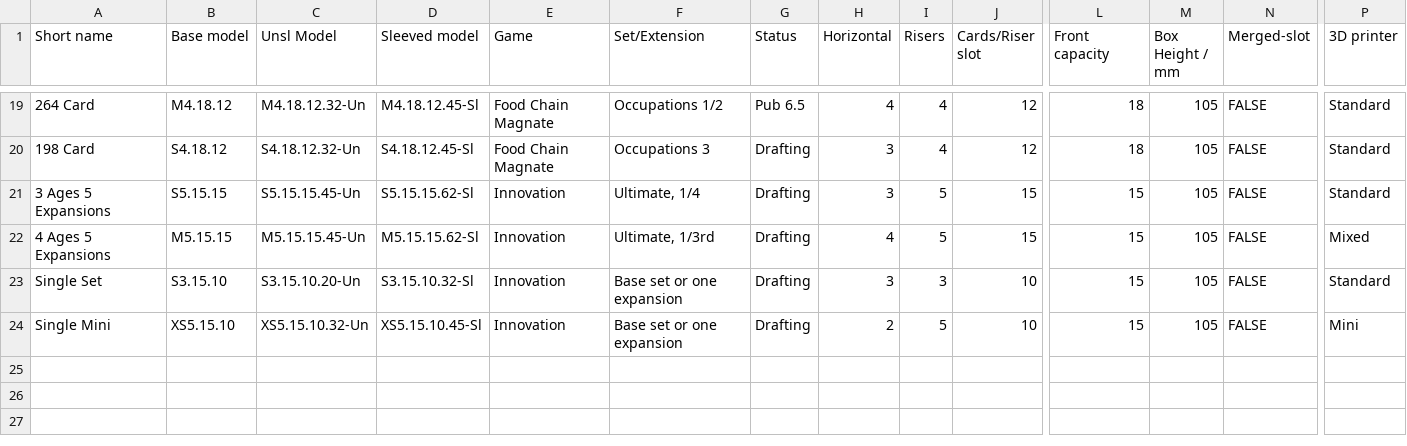
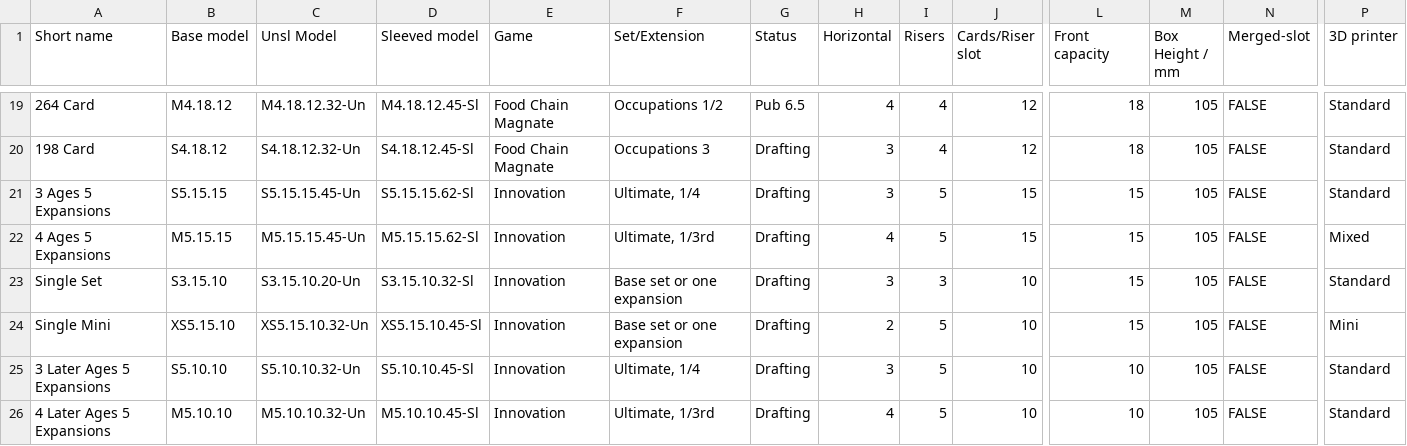
Before and after one commit to amertner/cardcascade, a CSV file: automation/parts.csv, drawn as a sheet; only a part is shown, gaps mark what is left out; rows hold the shown columns only; the diff names each change by its address in the sheet, - before the commit and + after, or states it on an @@ line.

```diff
--- a/automation/parts.csv
+++ b/automation/parts.csv
+row 25: 3 Later Ages 5 Expansions | S5.10.10 | S5.10.10.32-Un | S5.10.10.45-Sl | Innovation | Ultimate, 1/4 | Drafting | 3 | 5 | 10 | 10 | 105 | FALSE | Standard
+row 26: 4 Later Ages 5 Expansions | M5.10.10 | M5.10.10.32-Un | M5.10.10.45-Sl | Innovation | Ultimate, 1/3rd | Drafting | 4 | 5 | 10 | 10 | 105 | FALSE | Standard
```
Also changed, not shown: 24 other files.
